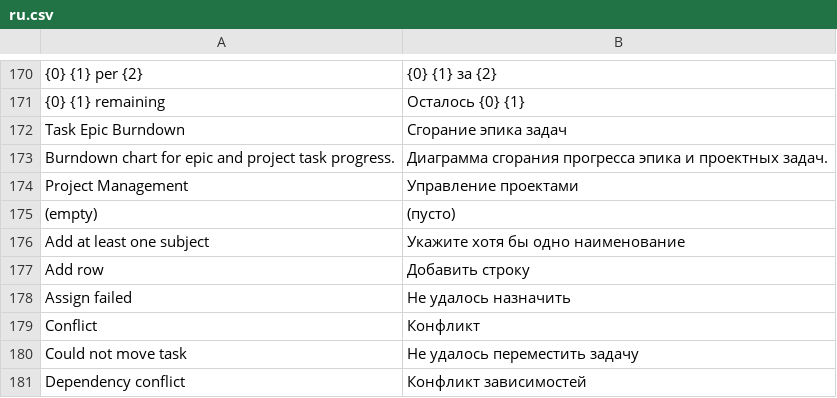
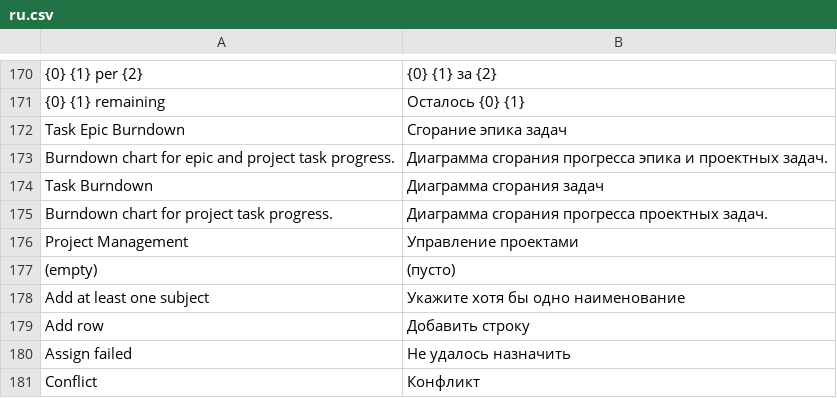
Before and after one commit to Dinext-pro/dinext-project-tasks-gantt, a CSV file: dinext_project_tasks_gantt/translations/ru.csv, drawn as a sheet; only a part is shown, gaps mark what is left out; the shorter side is filled out with more unchanged rows; the diff names each change by its address in the sheet, - before the commit and + after, or states it on an @@ line.

Commit message:
feat(hub): rename default burndown card to Task Burndown
New sites should show Task Burndown without rewriting existing Hub settings rows.

```diff
--- a/dinext_project_tasks_gantt/translations/ru.csv
+++ b/dinext_project_tasks_gantt/translations/ru.csv
+row 174: Task Burndown | Диаграмма сгорания задач
+row 175: Burndown chart for project task progress. | Диаграмма сгорания прогресса проектных задач.
```
Also changed, not shown: 1 other file.
